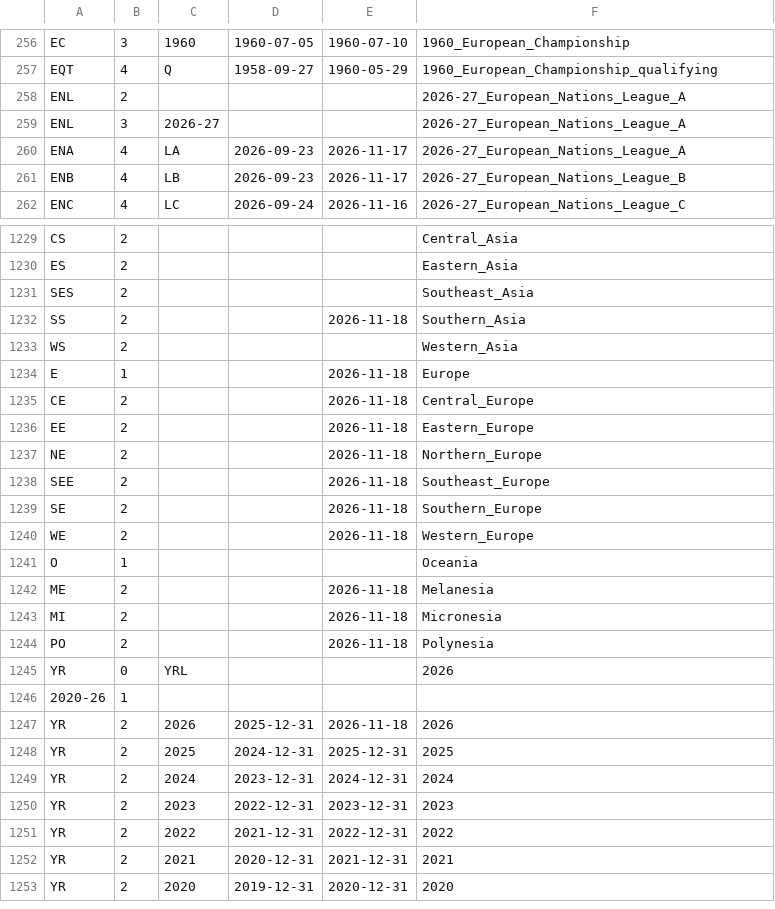
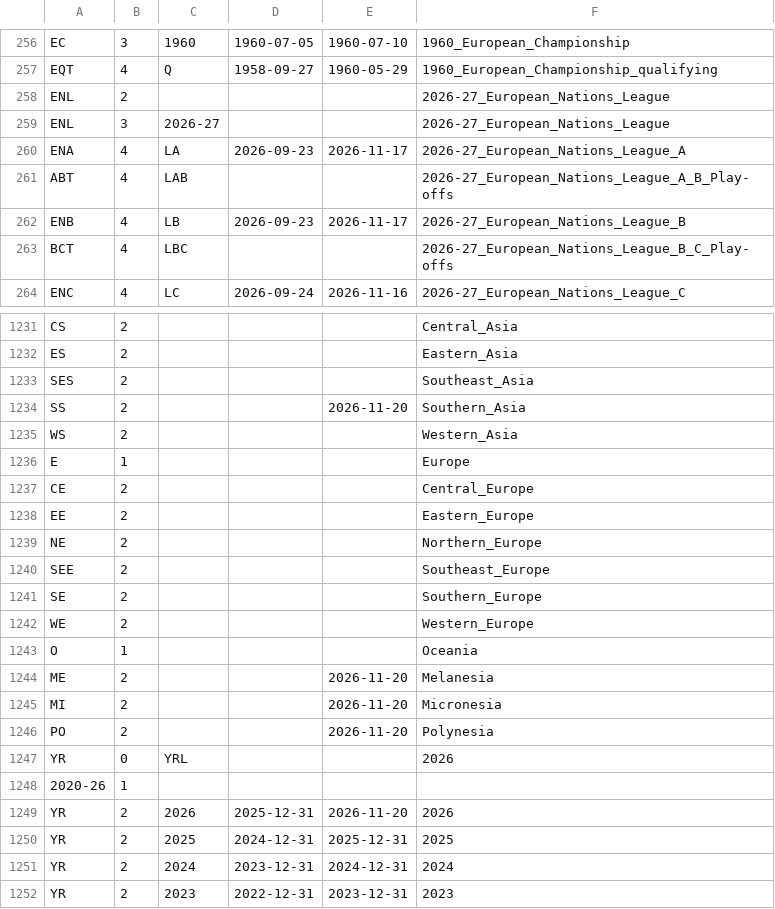
Before and after one commit to nfelo/nfelo.github.io, a TSV file: source/menu.tsv, drawn as a sheet; only a part is shown, gaps mark what is left out; the shorter side is filled out with more unchanged rows; the diff covers the shown part only.

```diff
--- a/source/menu.tsv
+++ b/source/menu.tsv
@@ -257,6 +257,8 @@ EC	3	1960	1960-07-05	1960-07-10	1960_European_Championship
 EQT	4	Q	1958-09-27	1960-05-29	1960_European_Championship_qualifying
-ENL	2				2026-27_European_Nations_League_A
-ENL	3	2026-27			2026-27_European_Nations_League_A
+ENL	2				2026-27_European_Nations_League
+ENL	3	2026-27			2026-27_European_Nations_League
 ENA	4	LA	2026-09-23	2026-11-17	2026-27_European_Nations_League_A
+ABT	4	LAB			2026-27_European_Nations_League_A_B_Play-offs
 ENB	4	LB	2026-09-23	2026-11-17	2026-27_European_Nations_League_B
+BCT	4	LBC			2026-27_European_Nations_League_B_C_Play-offs
 ENC	4	LC	2026-09-24	2026-11-16	2026-27_European_Nations_League_C
@@ -1231,18 +1233,18 @@ ES	2				Eastern_Asia
 SES	2				Southeast_Asia
-SS	2			2026-11-18	Southern_Asia
+SS	2			2026-11-20	Southern_Asia
 WS	2				Western_Asia
-E	1			2026-11-18	Europe
-CE	2			2026-11-18	Central_Europe
-EE	2			2026-11-18	Eastern_Europe
-NE	2			2026-11-18	Northern_Europe
-SEE	2			2026-11-18	Southeast_Europe
-SE	2			2026-11-18	Southern_Europe
-WE	2			2026-11-18	Western_Europe
+E	1				Europe
+CE	2				Central_Europe
+EE	2				Eastern_Europe
+NE	2				Northern_Europe
+SEE	2				Southeast_Europe
+SE	2				Southern_Europe
+WE	2				Western_Europe
 O	1				Oceania
-ME	2			2026-11-18	Melanesia
-MI	2			2026-11-18	Micronesia
-PO	2			2026-11-18	Polynesia
+ME	2			2026-11-20	Melanesia
+MI	2			2026-11-20	Micronesia
+PO	2			2026-11-20	Polynesia
 YR	0	YRL			2026
 2020-26	1
-YR	2	2026	2025-12-31	2026-11-18	2026
+YR	2	2026	2025-12-31	2026-11-20	2026
 YR	2	2025	2024-12-31	2025-12-31	2025
```
Also changed, not shown: 4 edited cells elsewhere in this file, source/World.tsv, 4 other files.
